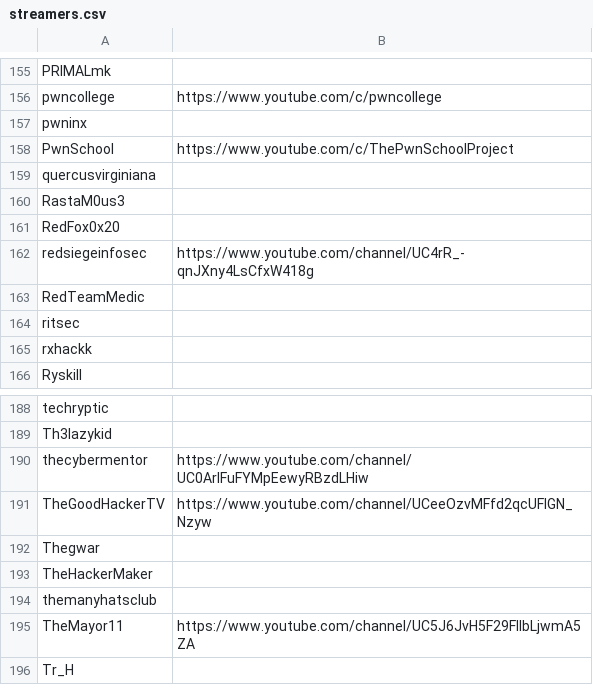
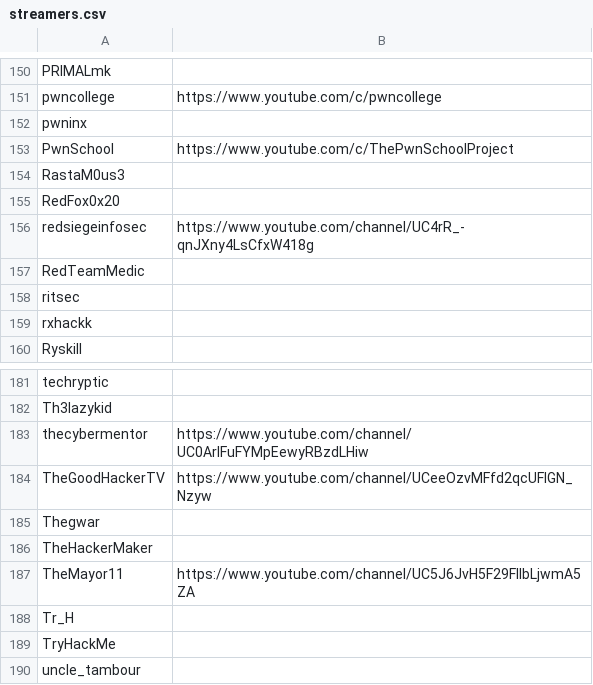
Before and after one commit to infosecstreams/infosecstreams.github.io, a CSV file: streamers.csv, drawn as a sheet; only a part is shown, gaps mark what is left out; the shorter side is filled out with more unchanged rows; the diff covers the shown part only.

```diff
--- a/streamers.csv
+++ b/streamers.csv
@@ -158,3 +153,2 @@ pwninx,
 PwnSchool,https://www.youtube.com/c/ThePwnSchoolProject
-quercusvirginiana,
 RastaM0us3,
@@ -193,3 +186,2 @@ Thegwar,
 TheHackerMaker,
-themanyhatsclub,
 TheMayor11,https://www.youtube.com/channel/UC5J6JvH5F29FllbLjwmA5ZA
```
Also changed, not shown: 6 removed rows elsewhere in this file, 3 other files.
